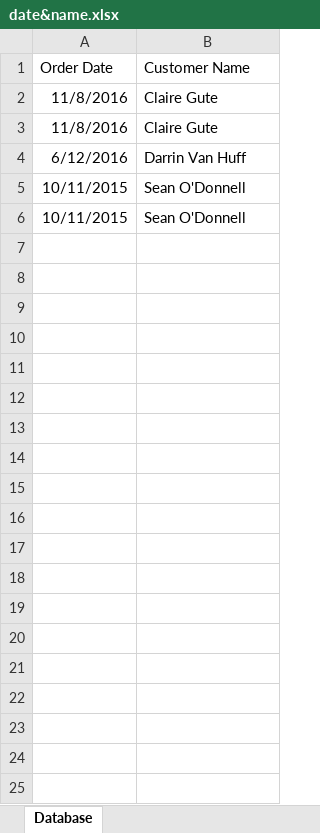
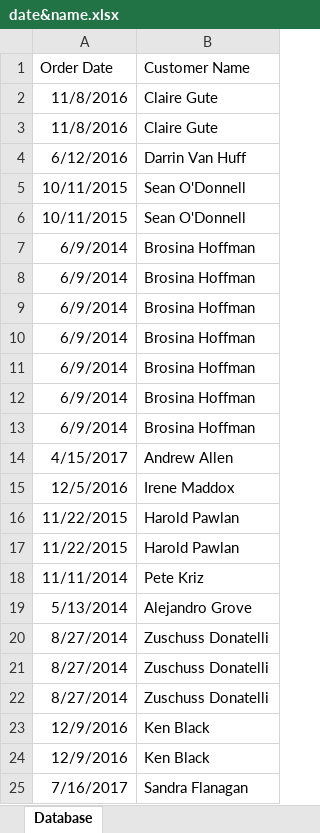
Before and after one commit to vladan-djurkovic/02_Var_Cons_Args_UiPath, an Excel workbook: Data/date&name.xlsx, sheet Database, drawn as a sheet; only a part is shown; values as stored, in another font and other column widths than the file's, no borders; the diff covers the shown part only; the diff names each change by its address in the sheet, - before the commit and + after, or states it on an @@ line.

```diff
--- a/Data/date&name.xlsx (sheet Database)
+++ b/Data/date&name.xlsx (sheet Database)
+row 7: 6/9/2014 | Brosina Hoffman
+row 8: 6/9/2014 | Brosina Hoffman
+row 9: 6/9/2014 | Brosina Hoffman
+row 10: 6/9/2014 | Brosina Hoffman
+row 11: 6/9/2014 | Brosina Hoffman
+row 12: 6/9/2014 | Brosina Hoffman
+row 13: 6/9/2014 | Brosina Hoffman
+row 14: 4/15/2017 | Andrew Allen
+row 15: 12/5/2016 | Irene Maddox
+row 16: 11/22/2015 | Harold Pawlan
+row 17: 11/22/2015 | Harold Pawlan
+row 18: 11/11/2014 | Pete Kriz
+row 19: 5/13/2014 | Alejandro Grove
+row 20: 8/27/2014 | Zuschuss Donatelli
+row 21: 8/27/2014 | Zuschuss Donatelli
+row 22: 8/27/2014 | Zuschuss Donatelli
+row 23: 12/9/2016 | Ken Black
+row 24: 12/9/2016 | Ken Black
+row 25: 7/16/2017 | Sandra Flanagan
```
Also changed, not shown: 12 added rows elsewhere in this sheet, 2 other files.
